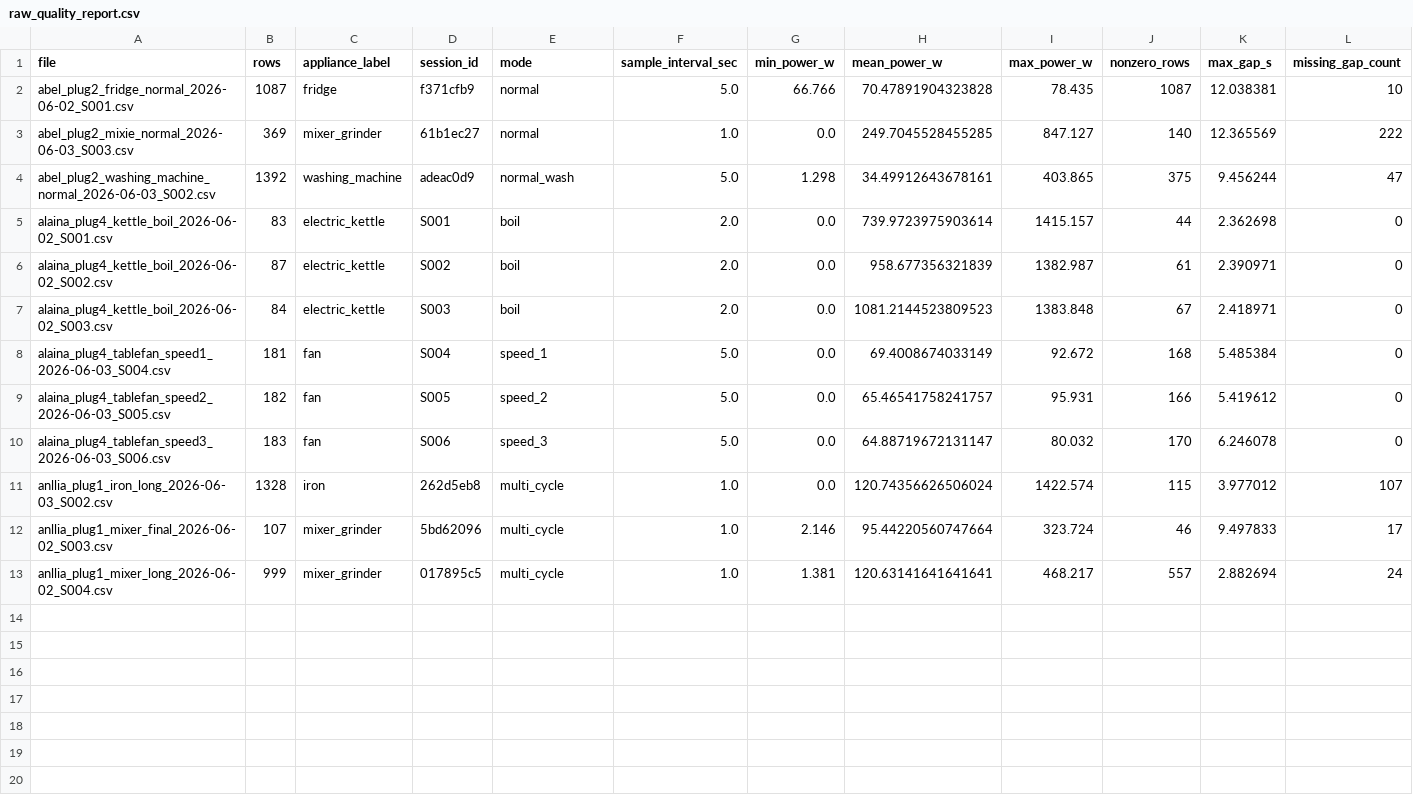
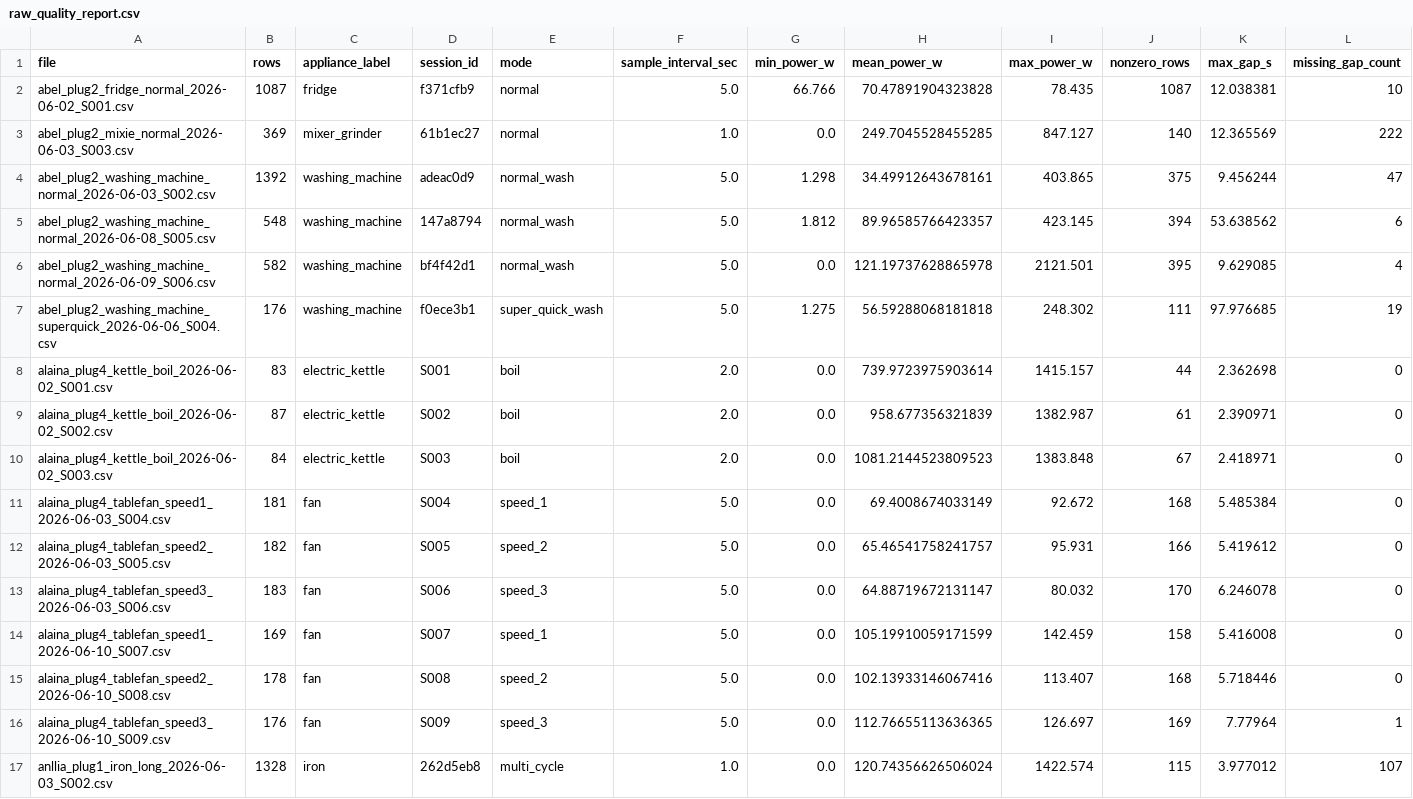
Before and after one commit to Alan-K-Biju-7/NeuralWatt, a CSV file: ml/data/raw_quality_report.csv, drawn as a sheet; only a part is shown; the shorter side is filled out with more unchanged rows; rows hold the shown columns only; the diff names each change by its address in the sheet, - before the commit and + after, or states it on an @@ line.

Commit message:
Refresh the appliance training baseline

```diff
--- a/ml/data/raw_quality_report.csv
+++ b/ml/data/raw_quality_report.csv
+row 5: abel_plug2_washing_machine_normal_2026-06-08_S005.csv | 548 | washing_machine | 147a8794 | normal_wash | 5.0 | 1.812 | 89.96585766423357 | 423.145 | 394 | 53.638562 | 6
+row 6: abel_plug2_washing_machine_normal_2026-06-09_S006.csv | 582 | washing_machine | bf4f42d1 | normal_wash | 5.0 | 0.0 | 121.19737628865978 | 2121.501 | 395 | 9.629085 | 4
+row 7: abel_plug2_washing_machine_superquick_2026-06-06_S004.csv | 176 | washing_machine | f0ece3b1 | super_quick_wash | 5.0 | 1.275 | 56.59288068181818 | 248.302 | 111 | 97.976685 | 19
+row 14: alaina_plug4_tablefan_speed1_2026-06-10_S007.csv | 169 | fan | S007 | speed_1 | 5.0 | 0.0 | 105.19910059171599 | 142.459 | 158 | 5.416008 | 0
+row 15: alaina_plug4_tablefan_speed2_2026-06-10_S008.csv | 178 | fan | S008 | speed_2 | 5.0 | 0.0 | 102.13933146067416 | 113.407 | 168 | 5.718446 | 0
+row 16: alaina_plug4_tablefan_speed3_2026-06-10_S009.csv | 176 | fan | S009 | speed_3 | 5.0 | 0.0 | 112.76655113636365 | 126.697 | 169 | 7.77964 | 1
```
Also changed, not shown: ml/results/confusion_matrix.csv, 6 other files.
